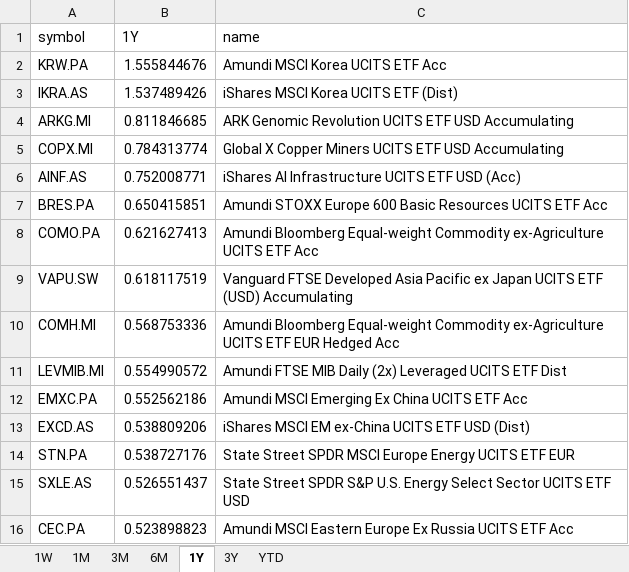
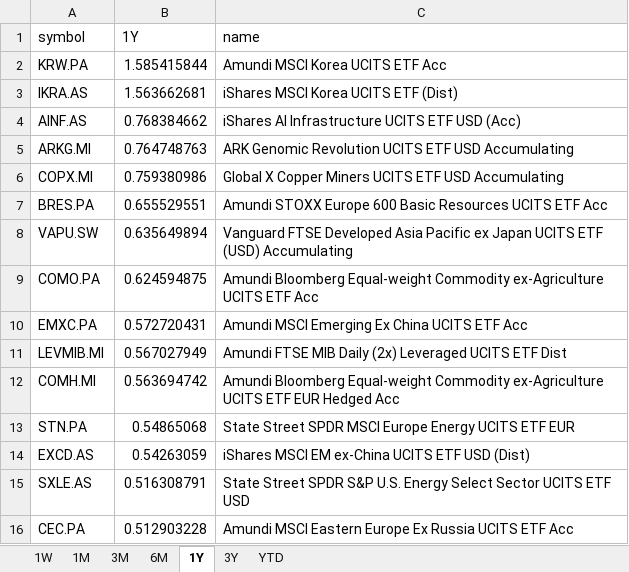
Before and after one commit to laceto/myfinance2, an Excel workbook: data/results/etf/returns_ranking.xlsx, sheet 1Y, drawn as a sheet; values as stored, in another font and other column widths than the file's, no borders; removed rows and columns are numbered as before the commit, all else as after; the diff names each change by its address in the sheet, - before the commit and + after, or states it on an @@ line.

```diff
--- a/data/results/etf/returns_ranking.xlsx (sheet 1Y)
+++ b/data/results/etf/returns_ranking.xlsx (sheet 1Y)
-B2 (1Y): 1.555844676
+B2 (1Y): 1.585415844
-B3 (1Y): 1.537489426
+B3 (1Y): 1.563662681
+row 4: AINF.AS | 0.768384662 | iShares AI Infrastructure UCITS ETF USD (Acc)
-B5 (1Y): 0.811846685
+B5 (1Y): 0.764748763
-B6 (1Y): 0.784313774
+B6 (1Y): 0.759380986
-row 6: AINF.AS | 0.752008771 | iShares AI Infrastructure UCITS ETF USD (Acc)
-B7 (1Y): 0.650415851
+B7 (1Y): 0.655529551
-row 8: COMO.PA | 0.621627413 | Amundi Bloomberg Equal-weight Commodity ex-Agriculture UCITS ETF Acc
-B8 (1Y): 0.618117519
+B8 (1Y): 0.635649894
-row 10: COMH.MI | 0.568753336 | Amundi Bloomberg Equal-weight Commodity ex-Agriculture UCITS ETF EUR Hedged Acc
-row 11: LEVMIB.MI | 0.554990572 | Amundi FTSE MIB Daily (2x) Leveraged UCITS ETF Dist
+row 9: COMO.PA | 0.624594875 | Amundi Bloomberg Equal-weight Commodity ex-Agriculture UCITS ETF Acc
-B10 (1Y): 0.552562186
+B10 (1Y): 0.572720431
-row 13: EXCD.AS | 0.538809206 | iShares MSCI EM ex-China UCITS ETF USD (Dist)
+row 11: LEVMIB.MI | 0.567027949 | Amundi FTSE MIB Daily (2x) Leveraged UCITS ETF Dist
+row 12: COMH.MI | 0.563694742 | Amundi Bloomberg Equal-weight Commodity ex-Agriculture UCITS ETF EUR Hedged Acc
-B13 (1Y): 0.538727176
+B13 (1Y): 0.54865068
+row 14: EXCD.AS | 0.54263059 | iShares MSCI EM ex-China UCITS ETF USD (Dist)
-B15 (1Y): 0.526551437
+B15 (1Y): 0.516308791
-B16 (1Y): 0.523898823
+B16 (1Y): 0.512903228
```
Also changed, not shown: sheet 1M, sheet 1W, sheet 3M, sheet 6M, sheet YTD, sheet 3Y, 2 other files.
